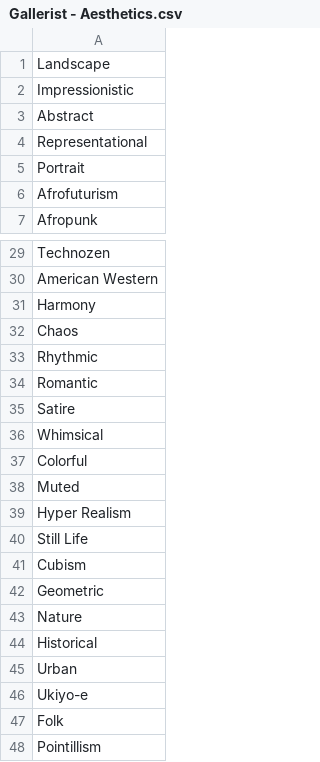
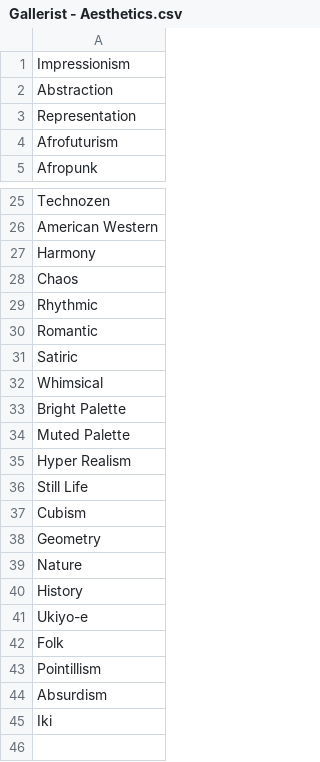
Before and after one commit to antipode3141592/Gallerist, a CSV file: Assets/Resources/Gallerist - Aesthetics.csv, drawn as a sheet; only a part is shown, gaps mark what is left out; the shorter side is filled out with more unchanged rows; the diff covers the shown part only.

```diff
--- a/Assets/Resources/Gallerist - Aesthetics.csv
+++ b/Assets/Resources/Gallerist - Aesthetics.csv
@@ -1,6 +1,4 @@
-Landscape
-Impressionistic
-Abstract
-Representational
-Portrait
+Impressionism
+Abstraction
+Representation
 Afrofuturism
@@ -34,6 +30,6 @@ Rhythmic
 Romantic
-Satire
+Satiric
 Whimsical
-Colorful
-Muted
+Bright Palette
+Muted Palette
 Hyper Realism
@@ -41,6 +37,5 @@ Still Life
 Cubism
-Geometric
+Geometry
 Nature
-Historical
-Urban
+History
 Ukiyo-e
```
Also changed, not shown: 2 removed rows and 2 edited cells elsewhere in this file, Assets/Resources/Gallerist - Emotive.csv, Assets/Resources/Gallerist - FoodAndDrink.csv, 18 other files.
